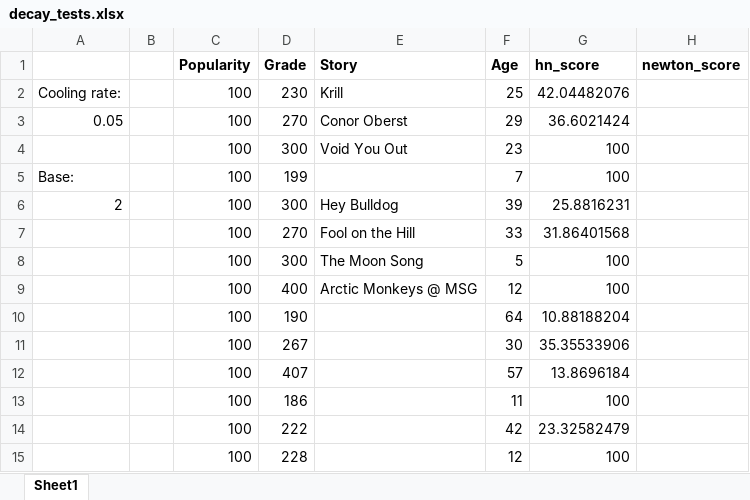
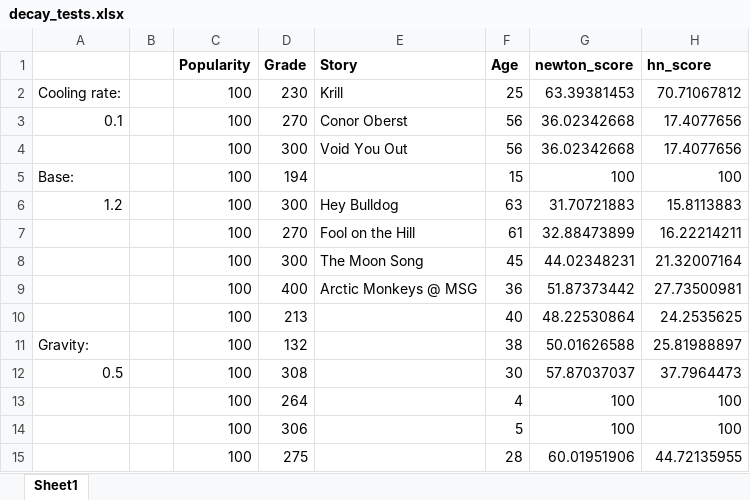
Before and after one commit to usdivad/zumic-powerrankings, an Excel workbook: decay_tests.xlsx, sheet Sheet1, drawn as a sheet; only a part is shown; values as stored, in another font and other column widths than the file's, no borders; charts and pictures not drawn; removed rows and columns are numbered as before the commit, all else as after; the diff covers the shown part only; the diff names each change by its address in the sheet, - before the commit and + after, or states it on an @@ line.

```diff
--- a/decay_tests.xlsx (sheet Sheet1)
+++ b/decay_tests.xlsx (sheet Sheet1)
+column G (newton_score), rows 2-9: 63.39381453 | 36.02342668 | 36.02342668 | 100 | 31.70721883 | 32.88473899 | 44.02348231 | 51.87373442
-column H (newton_score), empty
-H2 (hn_score): 42.04482076
+H2 (hn_score): 70.71067812
-A3: 0.05
+A3: 0.1
-F3 (Age): 29
+F3 (Age): 56
-H3 (hn_score): 36.6021424
+H3 (hn_score): 17.4077656
-F4 (Age): 23
+F4 (Age): 56
-H4 (hn_score): 100
+H4 (hn_score): 17.4077656
-D5 (Grade): 199
+D5 (Grade): 194
-F5 (Age): 7
+F5 (Age): 15
-A6: 2
+A6: 1.2
-F6 (Age): 39
+F6 (Age): 63
-H6 (hn_score): 25.8816231
+H6 (hn_score): 15.8113883
-F7 (Age): 33
+F7 (Age): 61
-H7 (hn_score): 31.86401568
+H7 (hn_score): 16.22214211
-F8 (Age): 5
+F8 (Age): 45
-H8 (hn_score): 100
+H8 (hn_score): 21.32007164
-F9 (Age): 12
+F9 (Age): 36
-H9 (hn_score): 100
+H9 (hn_score): 27.73500981
-row 10:  |  | 100 | 190 |  | 64 | 10.88188204
-row 11:  |  | 100 | 267 |  | 30 | 35.35533906
-row 12:  |  | 100 | 407 |  | 57 | 13.8696184
-row 13:  |  | 100 | 186 |  | 11 | 100
-row 14:  |  | 100 | 222 |  | 42 | 23.32582479
-row 15:  |  | 100 | 228 |  | 12 | 100
+row 10:  |  | 100 | 213 |  | 40 | 48.22530864 | 24.2535625
+row 11: Gravity: |  | 100 | 132 |  | 38 | 50.01626588 | 25.81988897
+row 12: 0.5 |  | 100 | 308 |  | 30 | 57.87037037 | 37.7964473
+row 13:  |  | 100 | 264 |  | 4 | 100 | 100
+row 14:  |  | 100 | 306 |  | 5 | 100 | 100
+row 15:  |  | 100 | 275 |  | 28 | 60.01951906 | 44.72135955
```
Also changed, not shown: 66 added rows, 66 removed rows, 6 moved rows and 10 edited cells elsewhere in this sheet, formulas that keep their value, charts or pictures, 1 other file.
